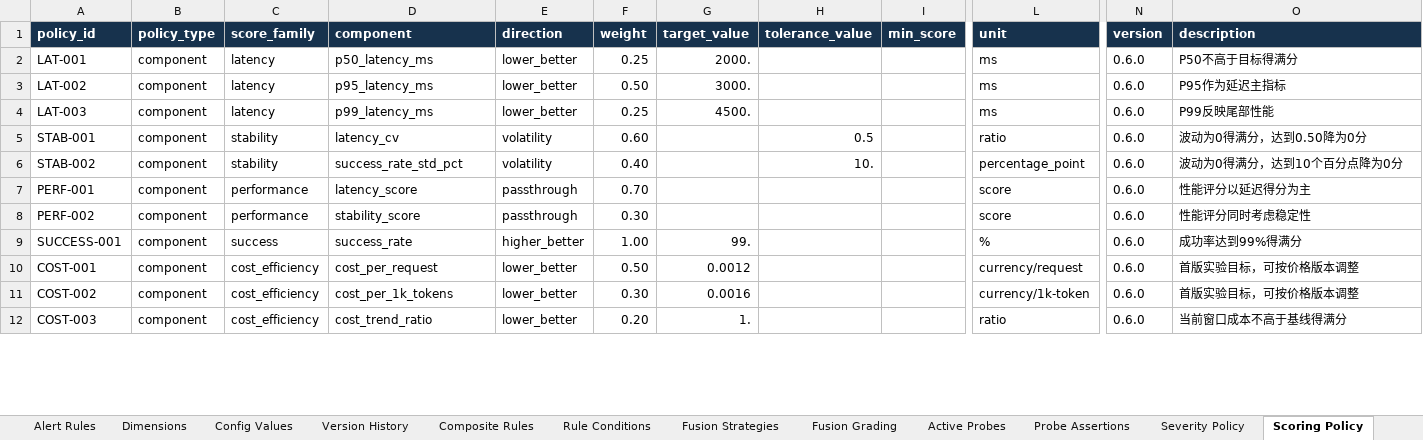
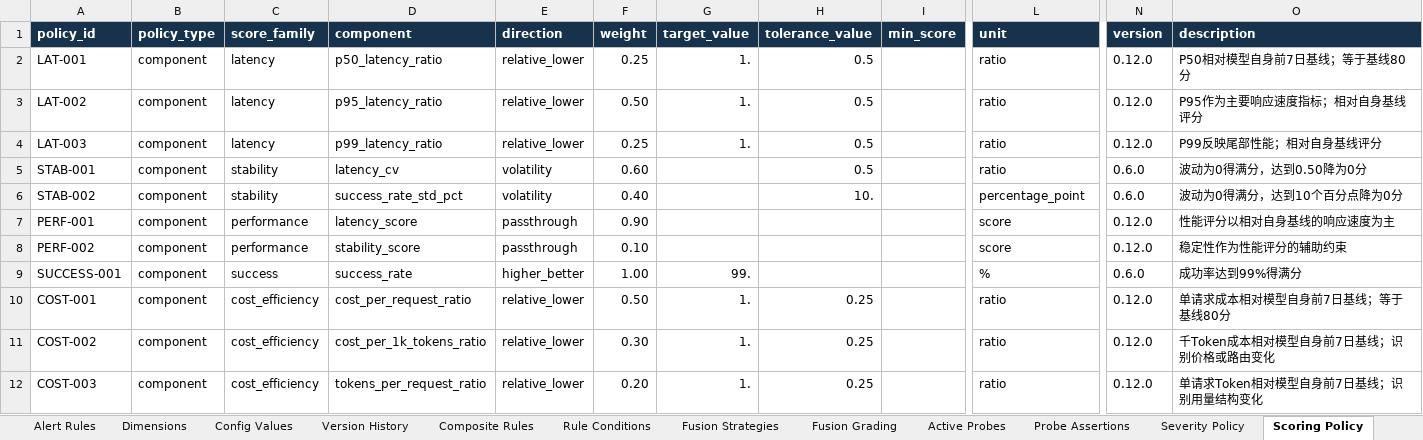
Before and after one commit to Goodgebaker/ai-operations-decision-dashboard, an Excel workbook: docs/ai_monitoring_metric_dictionary.xlsx, sheet Scoring Policy, drawn as a sheet; only a part is shown, gaps mark what is left out; values as stored, in another font and other column widths than the file's, no borders; table styles not drawn; the diff covers the shown part only; the diff names each change by its address in the sheet, - before the commit and + after, or states it on an @@ line.

Commit message:
Expand calibrated scoring and 90-day simulations

```diff
--- a/docs/ai_monitoring_metric_dictionary.xlsx (sheet Scoring Policy)
+++ b/docs/ai_monitoring_metric_dictionary.xlsx (sheet Scoring Policy)
-D2 (component): p50_latency_ms
+D2 (component): p50_latency_ratio
-E2:E4 (direction): lower_better
+E2:E4 (direction): relative_lower
-G2 (target_value): 2000.
+G2 (target_value): 1.
-H2:H4 (tolerance_value): (empty)
+H2:H4 (tolerance_value): 0.5
-L2:L4 (unit): ms
+L2:L4 (unit): ratio
-N2:N4 (version): 0.6.0
+N2:N4 (version): 0.12.0
-O2 (description): P50不高于目标得满分
+O2 (description): P50相对模型自身前7日基线；等于基线80分
-D3 (component): p95_latency_ms
+D3 (component): p95_latency_ratio
-G3 (target_value): 3000.
+G3 (target_value): 1.
-O3 (description): P95作为延迟主指标
+O3 (description): P95作为主要响应速度指标；相对自身基线评分
-D4 (component): p99_latency_ms
+D4 (component): p99_latency_ratio
-G4 (target_value): 4500.
+G4 (target_value): 1.
-O4 (description): P99反映尾部性能
+O4 (description): P99反映尾部性能；相对自身基线评分
-F7 (weight): 0.70
+F7 (weight): 0.90
-N7:N8 (version): 0.6.0
+N7:N8 (version): 0.12.0
-O7 (description): 性能评分以延迟得分为主
+O7 (description): 性能评分以相对自身基线的响应速度为主
-F8 (weight): 0.30
+F8 (weight): 0.10
-O8 (description): 性能评分同时考虑稳定性
+O8 (description): 稳定性作为性能评分的辅助约束
-D10 (component): cost_per_request
+D10 (component): cost_per_request_ratio
-E10:E12 (direction): lower_better
+E10:E12 (direction): relative_lower
-G10 (target_value): 0.0012
+G10 (target_value): 1.
-H10:H12 (tolerance_value): (empty)
+H10:H12 (tolerance_value): 0.25
-L10 (unit): currency/request
+L10 (unit): ratio
-N10:N12 (version): 0.6.0
+N10:N12 (version): 0.12.0
-O10 (description): 首版实验目标，可按价格版本调整
+O10 (description): 单请求成本相对模型自身前7日基线；等于基线80分
-D11 (component): cost_per_1k_tokens
+D11 (component): cost_per_1k_tokens_ratio
-G11 (target_value): 0.0016
+G11 (target_value): 1.
-L11 (unit): currency/1k-token
+L11 (unit): ratio
-O11 (description): 首版实验目标，可按价格版本调整
+O11 (description): 千Token成本相对模型自身前7日基线；识别价格或路由变化
-D12 (component): cost_trend_ratio
+D12 (component): tokens_per_request_ratio
-O12 (description): 当前窗口成本不高于基线得满分
+O12 (description): 单请求Token相对模型自身前7日基线；识别用量结构变化
```
Also changed, not shown: 6 edited cells elsewhere in this sheet, sheet Fields, sheet Metrics, sheet Version History, sheet Readme, 45 other files.
